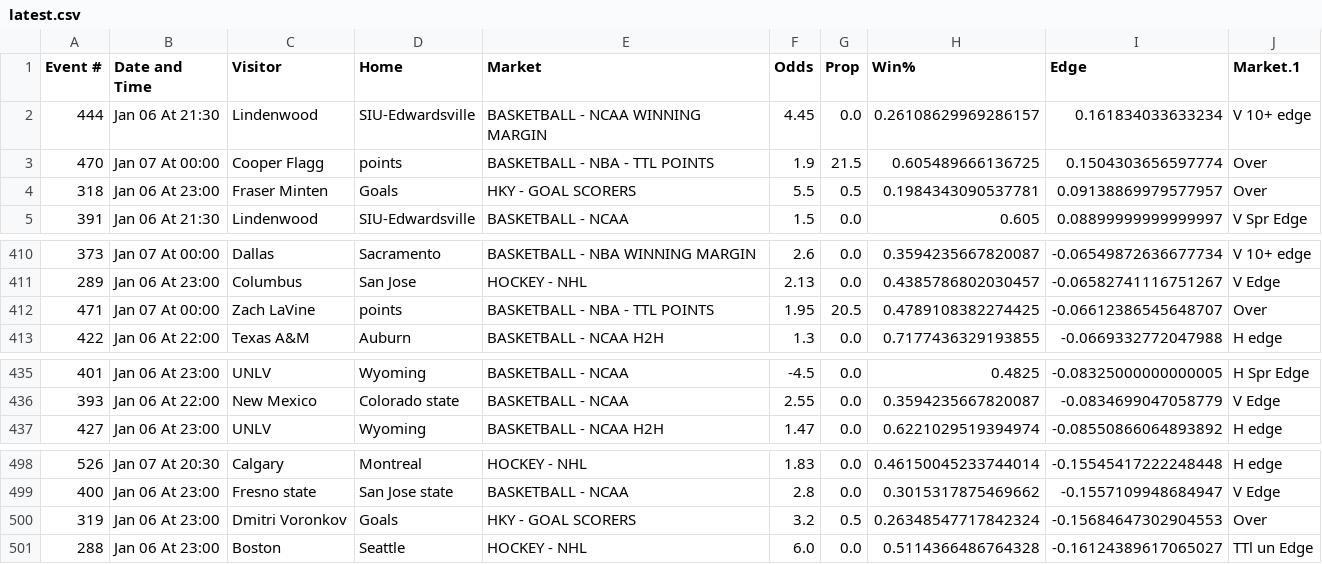
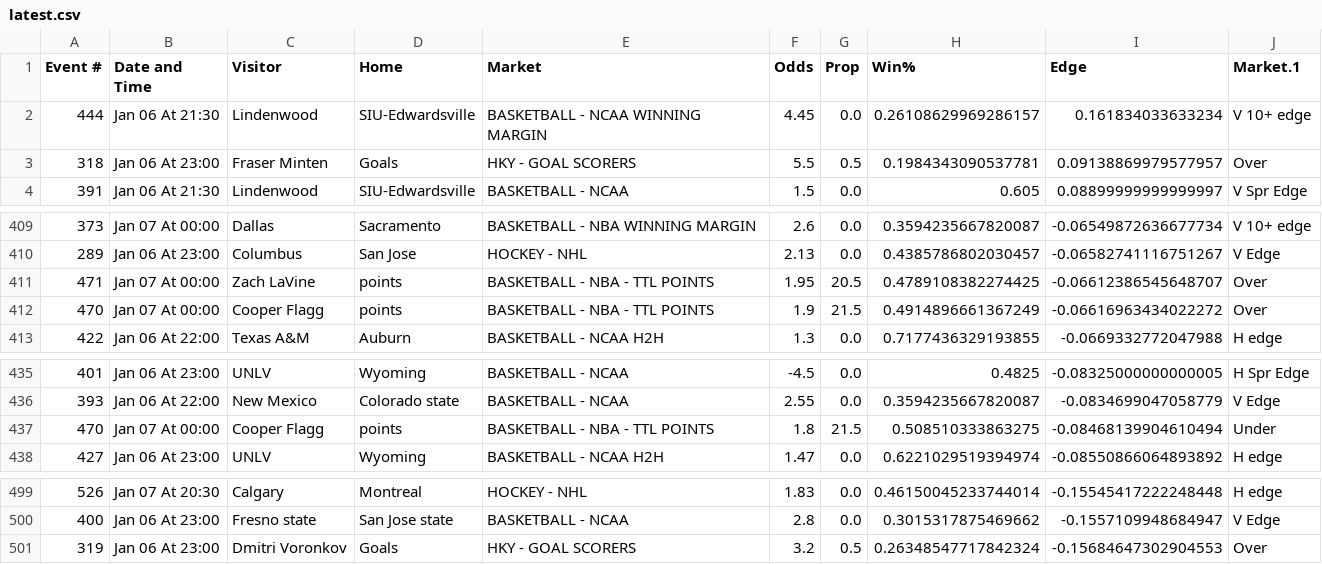
Before and after one commit to richhhh43/excel-viewer, a CSV file: data/latest.csv, drawn as a sheet; only a part is shown, gaps mark what is left out.

Commit message:
Update data 2026-01-06 20:17:32 EST

```diff
--- a/data/latest.csv
+++ b/data/latest.csv
@@ -2,3 +2,2 @@
 444,Jan 06 At 21:30,Lindenwood,SIU-Edwardsville,BASKETBALL - NCAA WINNING MARGIN,4.45,0.0,0.26108629969286157,0.161834033633234,V 10+ edge
-470,Jan 07 At 00:00,Cooper Flagg,points,BASKETBALL - NBA - TTL POINTS,1.9,21.5,0.605489666136725,0.1504303656597774,Over
 318,Jan 06 At 23:00,Fraser Minten,Goals,HKY - GOAL SCORERS,5.5,0.5,0.1984343090537781,0.09138869979577957,Over
@@ -412,2 +411,3 @@
 471,Jan 07 At 00:00,Zach LaVine,points,BASKETBALL - NBA - TTL POINTS,1.95,20.5,0.4789108382274425,-0.06612386545648707,Over
+470,Jan 07 At 00:00,Cooper Flagg,points,BASKETBALL - NBA - TTL POINTS,1.9,21.5,0.4914896661367249,-0.06616963434022272,Over
 422,Jan 06 At 22:00,Texas A&M,Auburn,BASKETBALL - NCAA H2H,1.3,0.0,0.7177436329193855,-0.0669332772047988,H edge
@@ -436,2 +436,3 @@
 393,Jan 06 At 22:00,New Mexico,Colorado state,BASKETBALL - NCAA,2.55,0.0,0.3594235667820087,-0.0834699047058779,V Edge
+470,Jan 07 At 00:00,Cooper Flagg,points,BASKETBALL - NBA - TTL POINTS,1.8,21.5,0.508510333863275,-0.08468139904610494,Under
 427,Jan 06 At 23:00,UNLV,Wyoming,BASKETBALL - NCAA H2H,1.47,0.0,0.6221029519394974,-0.08550866064893892,H edge
@@ -500,2 +501 @@
 319,Jan 06 At 23:00,Dmitri Voronkov,Goals,HKY - GOAL SCORERS,3.2,0.5,0.26348547717842324,-0.15684647302904553,Over
-288,Jan 06 At 23:00,Boston,Seattle,HOCKEY - NHL,6.0,0.0,0.5114366486764328,-0.16124389617065027,TTl un Edge
```
Also changed, not shown: 1 other file.
